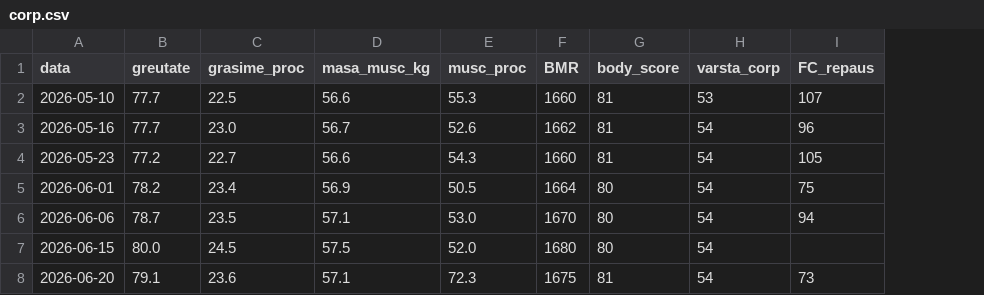
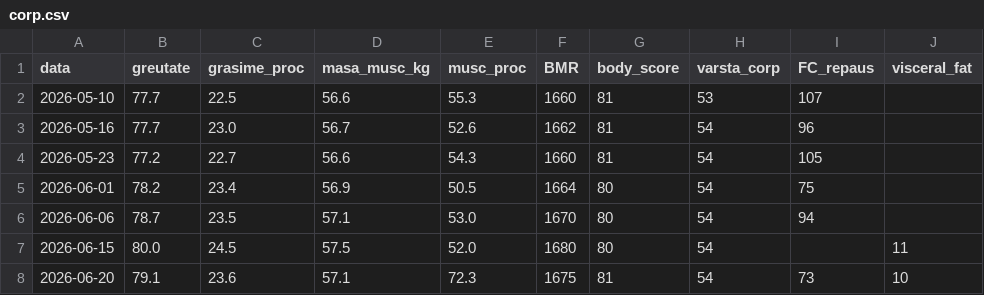
Before and after one commit to radupersa/radupersa, a CSV file: raport-sanatate/data/corp.csv, drawn as a sheet; the diff names each change by its address in the sheet, - before the commit and + after, or states it on an @@ line.

```diff
--- a/raport-sanatate/data/corp.csv
+++ b/raport-sanatate/data/corp.csv
+column J (visceral_fat), rows 7-8: 11 | 10
```
Also changed, not shown: 2 other files.
